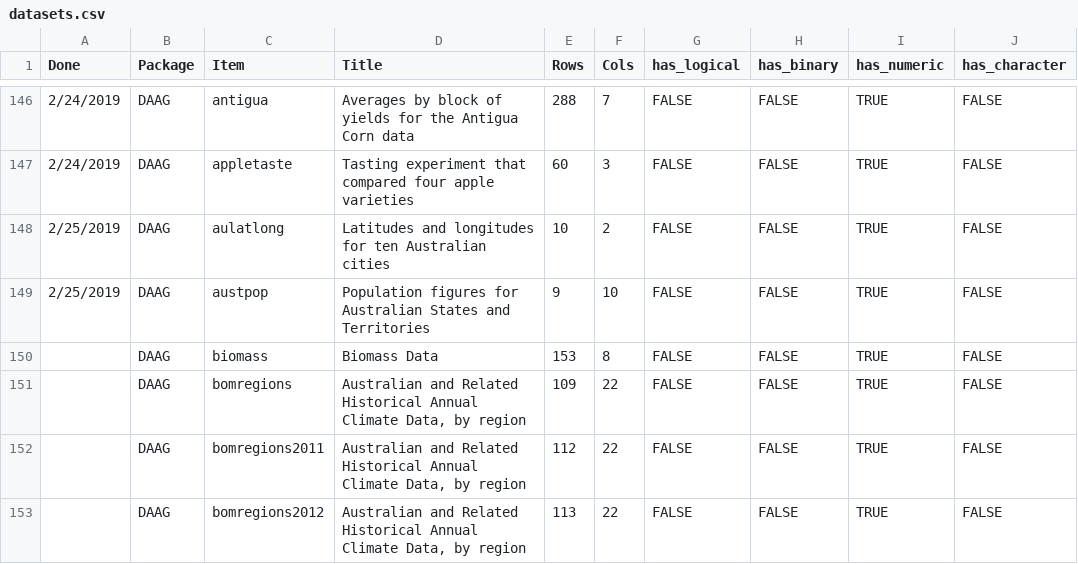
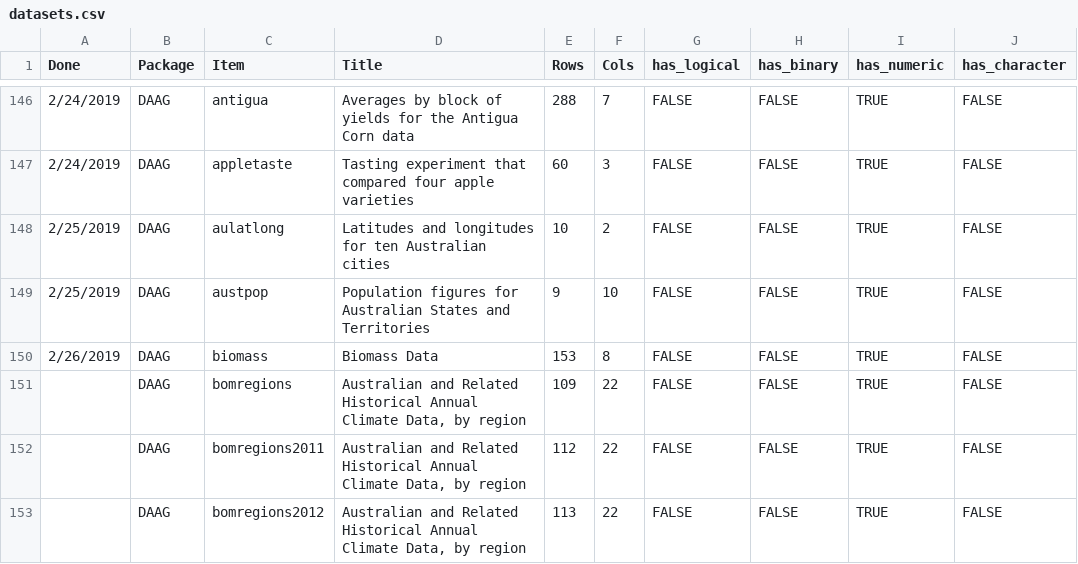
Before and after one commit to mikedelong/studious-train, a CSV file: documentation/datasets.csv, drawn as a sheet; only a part is shown, gaps mark what is left out; the diff names each change by its address in the sheet, - before the commit and + after, or states it on an @@ line.

Commit message:
feature: marked DAAG/biomass done today

```diff
--- a/documentation/datasets.csv
+++ b/documentation/datasets.csv
-A150 (Done): (empty)
+A150 (Done): 2/26/2019
```
